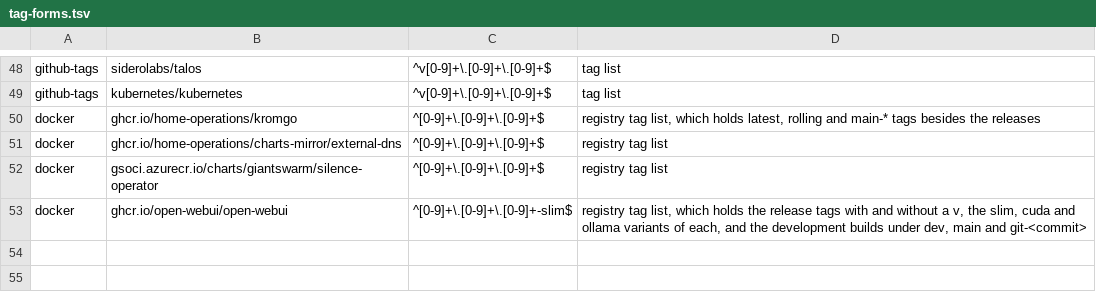
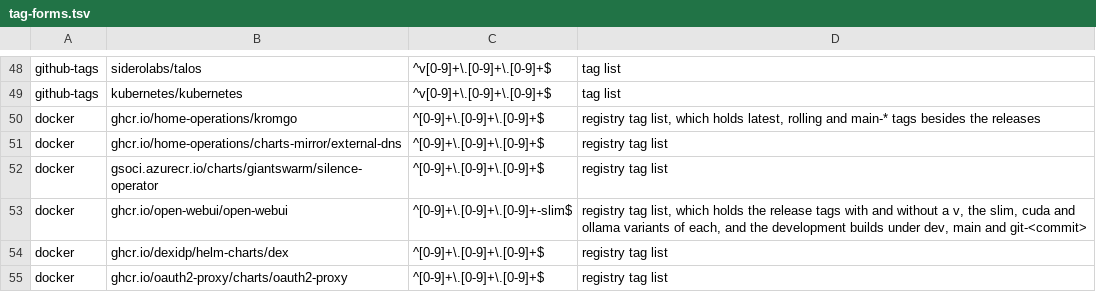
Before and after one commit to eekaan/k8s-gitops, a TSV file: .renovate/tag-forms.tsv, drawn as a sheet; only a part is shown, gaps mark what is left out; the diff names each change by its address in the sheet, - before the commit and + after, or states it on an @@ line.

```diff
--- a/.renovate/tag-forms.tsv
+++ b/.renovate/tag-forms.tsv
+row 54: docker | ghcr.io/dexidp/helm-charts/dex | ^[0-9]+\.[0-9]+\.[0-9]+$ | registry tag list
+row 55: docker | ghcr.io/oauth2-proxy/charts/oauth2-proxy | ^[0-9]+\.[0-9]+\.[0-9]+$ | registry tag list
```
Also changed, not shown: .renovate/extracted.tsv, 40 other files.
